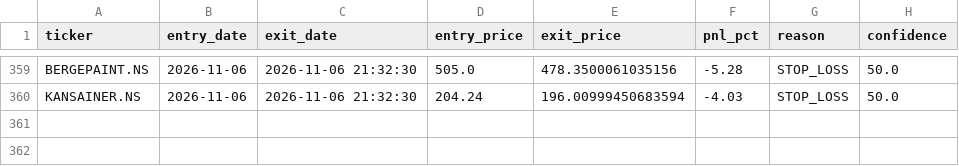
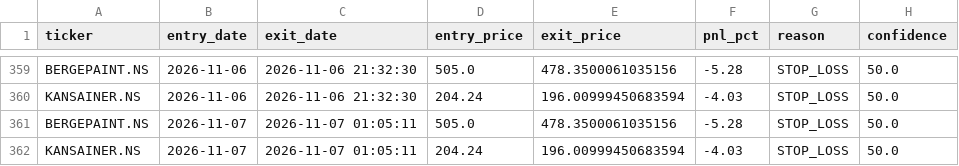
Before and after one commit to kira-stockmarket/ema-backtest, a CSV file: paper_trade_history.csv, drawn as a sheet; only a part is shown, gaps mark what is left out.

```diff
--- a/paper_trade_history.csv
+++ b/paper_trade_history.csv
@@ -360 +360,3 @@ BERGEPAINT.NS,2026-11-06,2026-11-06 21:32:30,505.0,478.3500061035156,-5.28,STOP_
 KANSAINER.NS,2026-11-06,2026-11-06 21:32:30,204.24,196.00999450683594,-4.03,STOP_LOSS,50.0
+BERGEPAINT.NS,2026-11-07,2026-11-07 01:05:11,505.0,478.3500061035156,-5.28,STOP_LOSS,50.0
+KANSAINER.NS,2026-11-07,2026-11-07 01:05:11,204.24,196.00999450683594,-4.03,STOP_LOSS,50.0
```
Also changed, not shown: nifty500_broom_breakout_results.csv, 1 other file.
